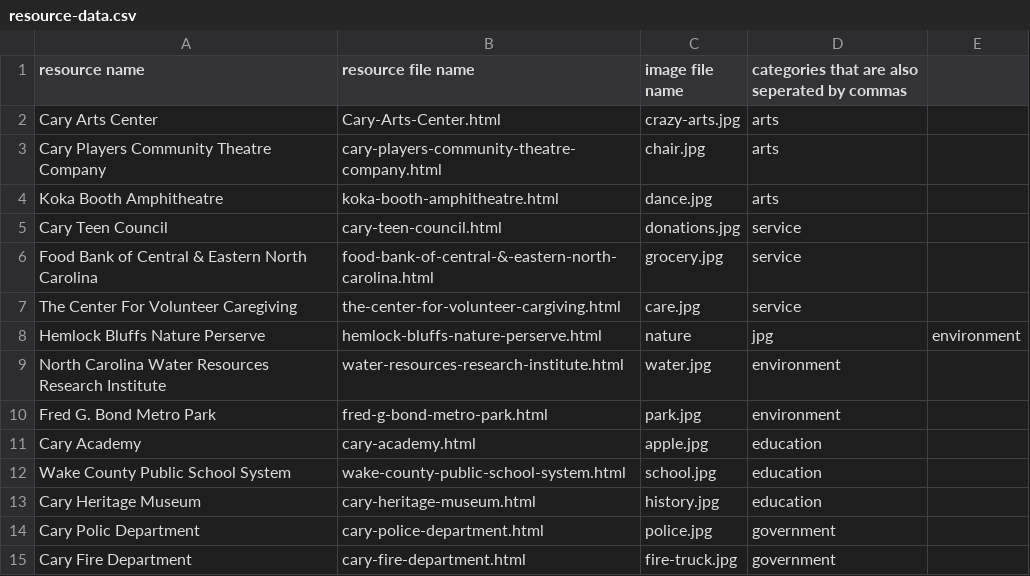
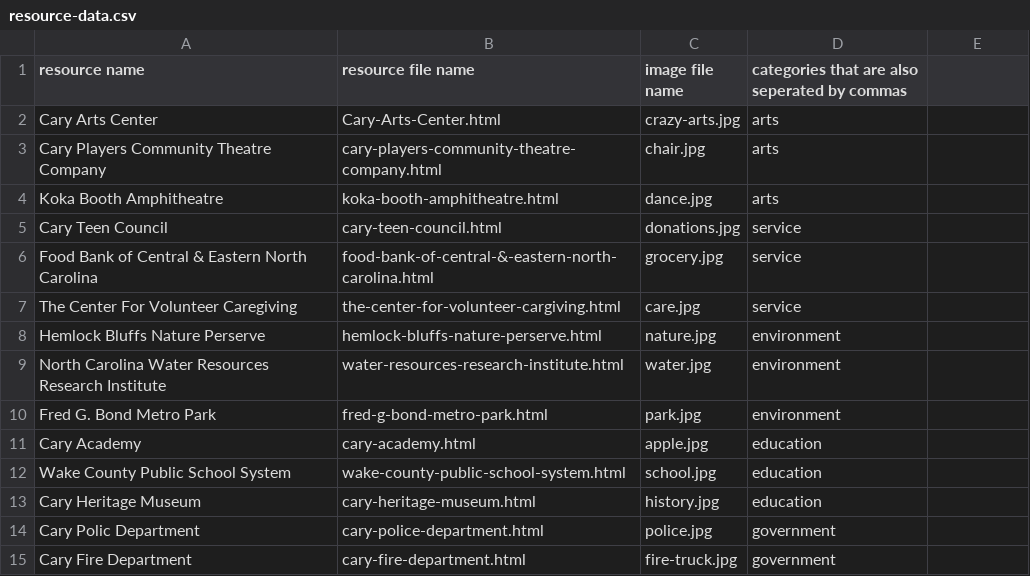
Before and after one commit to sree2324-lemj/tsa-website, a CSV file: resource-data.csv, drawn as a sheet.

Commit message:
Update resource-data.csv

```diff
--- a/resource-data.csv
+++ b/resource-data.csv
@@ -7,3 +7,3 @@ Food Bank of Central & Eastern North Carolina,food-bank-of-central-&-eastern-nor
 The Center For Volunteer Caregiving,the-center-for-volunteer-cargiving.html,care.jpg,service
-Hemlock Bluffs Nature Perserve,hemlock-bluffs-nature-perserve.html,nature,jpg,environment
+Hemlock Bluffs Nature Perserve,hemlock-bluffs-nature-perserve.html,nature.jpg,environment
 North Carolina Water Resources Research Institute,water-resources-research-institute.html,water.jpg,environment
```
